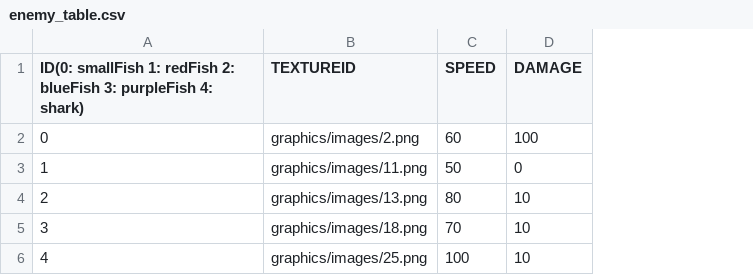
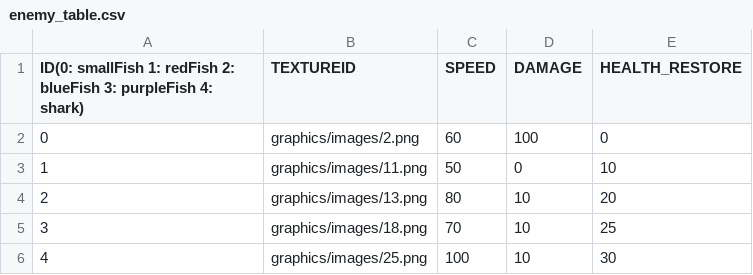
Before and after one commit to pmj9384/babyWhaleQua, a CSV file: QuaProject/QuaProject/Qua Bin/tables/enemy_table.csv, drawn as a sheet; the diff names each change by its address in the sheet, - before the commit and + after, or states it on an @@ line.

```diff
--- a/QuaProject/QuaProject/Qua Bin/tables/enemy_table.csv
+++ b/QuaProject/QuaProject/Qua Bin/tables/enemy_table.csv
+column E (HEALTH_RESTORE), rows 2-6: 0 | 10 | 20 | 25 | 30
```
Also changed, not shown: 29 other files.
